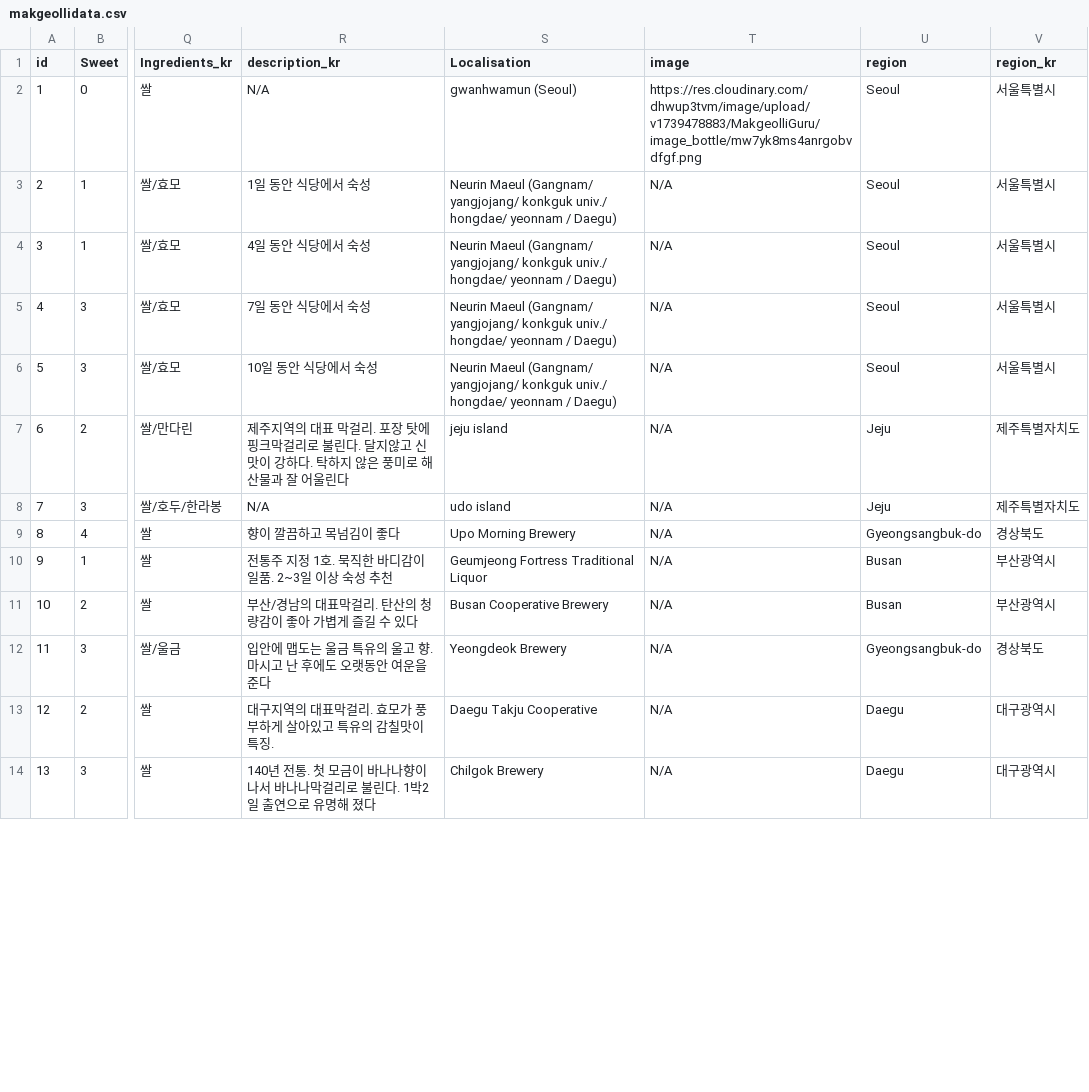
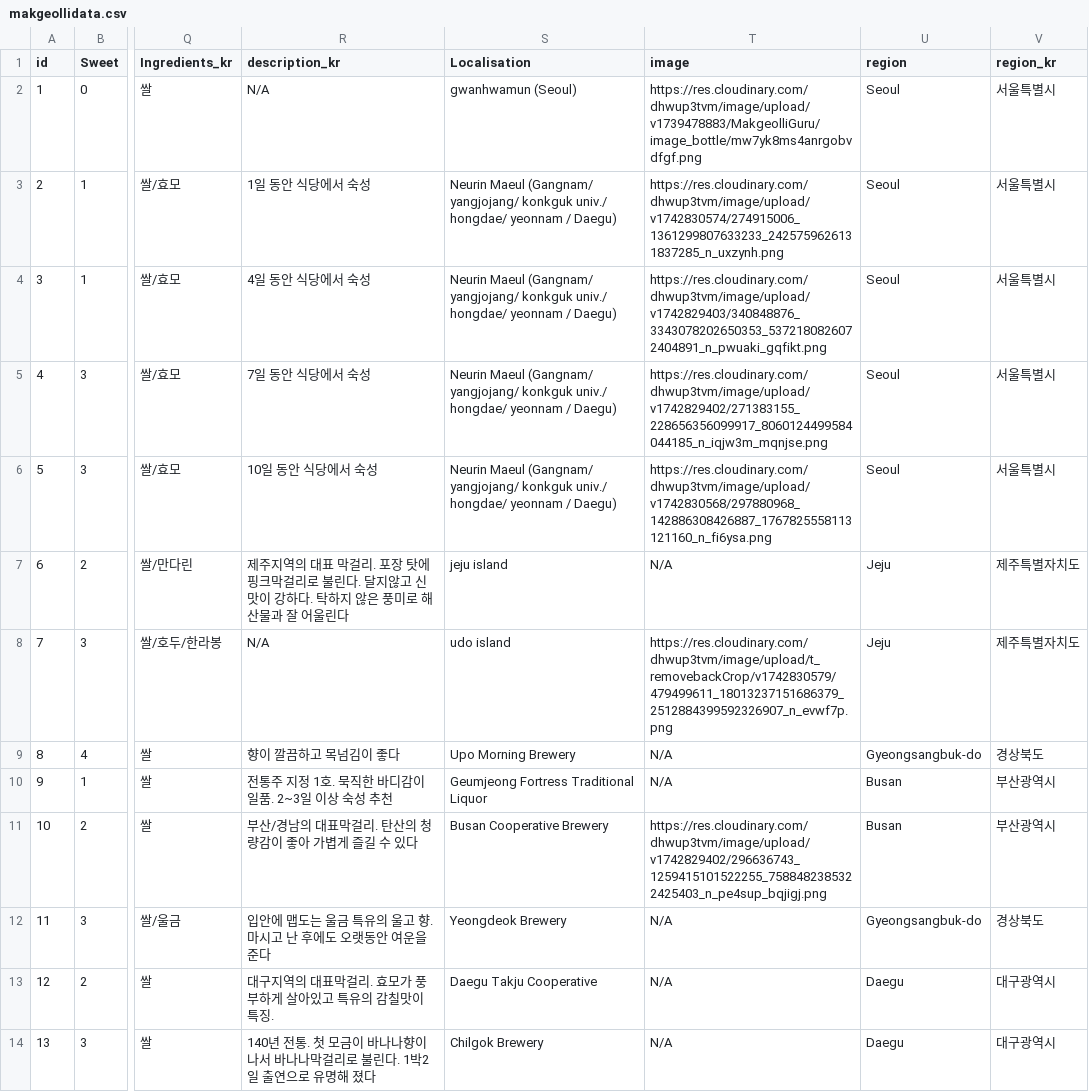
Before and after one commit to Jujulis18/MakgeolliGuruApp, a CSV file: MakgeolliGuru/app/src/main/res/raw/makgeollidata.csv, drawn as a sheet; only a part is shown, gaps mark what is left out; the diff covers the shown part only; the diff names each change by its address in the sheet, - before the commit and + after, or states it on an @@ line.

```diff
--- a/MakgeolliGuru/app/src/main/res/raw/makgeollidata.csv
+++ b/MakgeolliGuru/app/src/main/res/raw/makgeollidata.csv
-T3 (image): N/A
+T3 (image): https://res.cloudinary.com/dhwup3tvm/image/upload/v1742830574/274915006_1361299807633233_2425759626131837285_n_uxzynh.png
-T4 (image): N/A
+T4 (image): https://res.cloudinary.com/dhwup3tvm/image/upload/v1742829403/340848876_3343078202650353_5372180826072404891_n_pwuaki_gqfikt.png
-T5 (image): N/A
+T5 (image): https://res.cloudinary.com/dhwup3tvm/image/upload/v1742829402/271383155_228656356099917_8060124499584044185_n_iqjw3m_mqnjse.png
-T6 (image): N/A
+T6 (image): https://res.cloudinary.com/dhwup3tvm/image/upload/v1742830568/297880968_142886308426887_1767825558113121160_n_fi6ysa.png
-T8 (image): N/A
+T8 (image): https://res.cloudinary.com/dhwup3tvm/image/upload/t_removebackCrop/v1742830579/479499611_18013237151686379_2512884399592326907_n_evwf7p.png
-T11 (image): N/A
+T11 (image): https://res.cloudinary.com/dhwup3tvm/image/upload/v1742829402/296636743_1259415101522255_7588482385322425403_n_pe4sup_bqjigj.png
```
Also changed, not shown: 15 edited cells elsewhere in this file, 17 other files.
